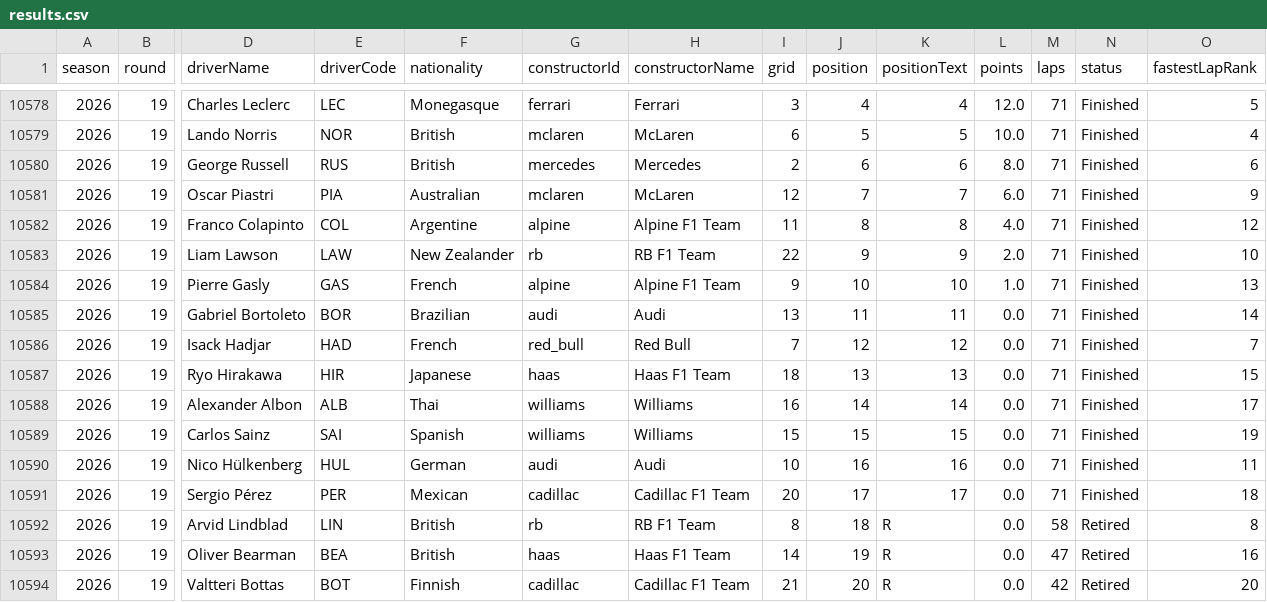
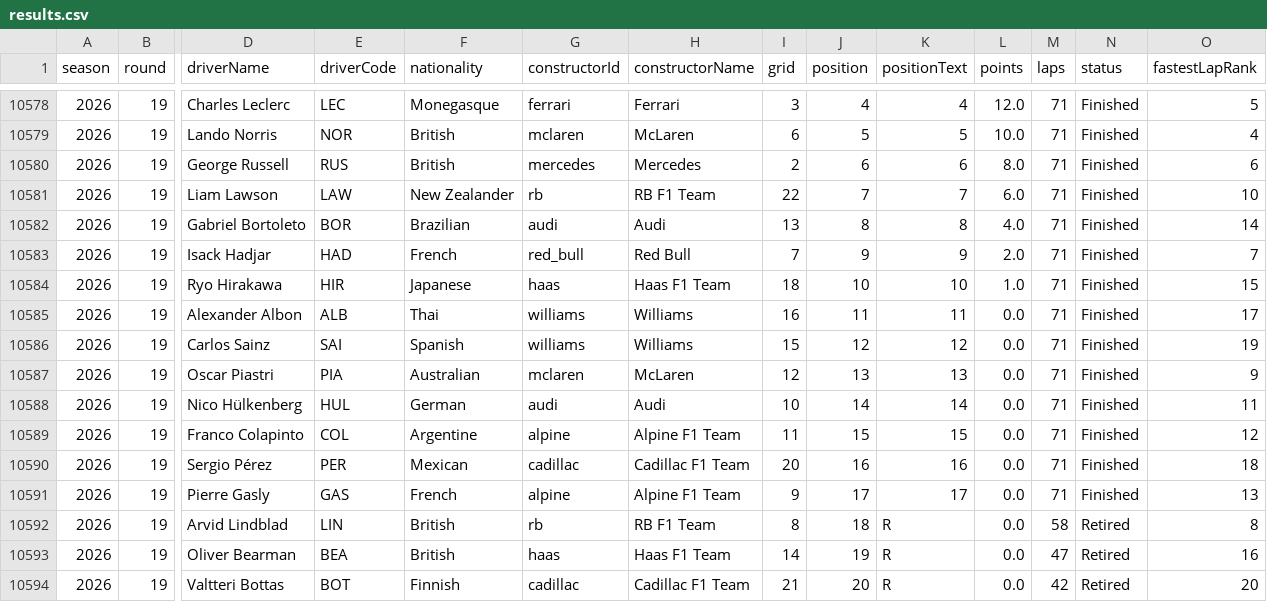
Before and after one commit to lost-95/f1-predictor, a CSV file: data/results.csv, drawn as a sheet; only a part is shown, gaps mark what is left out; removed rows and columns are numbered as before the commit, all else as after; rows hold the shown columns only; the diff names each change by its address in the sheet, - before the commit and + after, or states it on an @@ line.

```diff
--- a/data/results.csv
+++ b/data/results.csv
-row 10581: 2026 | 19 | Oscar Piastri | PIA | Australian | mclaren | McLaren | 12 | 7 | 7 | 6.0 | 71 | Finished | 9
-row 10582: 2026 | 19 | Franco Colapinto | COL | Argentine | alpine | Alpine F1 Team | 11 | 8 | 8 | 4.0 | 71 | Finished | 12
-J10581 (position): 9
+J10581 (position): 7
-K10581 (positionText): 9
+K10581 (positionText): 7
-L10581 (points): 2.0
+L10581 (points): 6.0
-row 10584: 2026 | 19 | Pierre Gasly | GAS | French | alpine | Alpine F1 Team | 9 | 10 | 10 | 1.0 | 71 | Finished | 13
-J10582 (position): 11
+J10582 (position): 8
-K10582 (positionText): 11
+K10582 (positionText): 8
-L10582 (points): 0.0
+L10582 (points): 4.0
-J10583 (position): 12
+J10583 (position): 9
-K10583 (positionText): 12
+K10583 (positionText): 9
-L10583 (points): 0.0
+L10583 (points): 2.0
-J10584 (position): 13
+J10584 (position): 10
-K10584 (positionText): 13
+K10584 (positionText): 10
-L10584 (points): 0.0
+L10584 (points): 1.0
-J10585 (position): 14
+J10585 (position): 11
-K10585 (positionText): 14
+K10585 (positionText): 11
-J10586 (position): 15
+J10586 (position): 12
-K10586 (positionText): 15
+K10586 (positionText): 12
+row 10587: 2026 | 19 | Oscar Piastri | PIA | Australian | mclaren | McLaren | 12 | 13 | 13 | 0.0 | 71 | Finished | 9
-J10588 (position): 16
+J10588 (position): 14
-K10588 (positionText): 16
+K10588 (positionText): 14
+row 10589: 2026 | 19 | Franco Colapinto | COL | Argentine | alpine | Alpine F1 Team | 11 | 15 | 15 | 0.0 | 71 | Finished | 12
-J10590 (position): 17
+J10590 (position): 16
-K10590 (positionText): 17
+K10590 (positionText): 16
+row 10591: 2026 | 19 | Pierre Gasly | GAS | French | alpine | Alpine F1 Team | 9 | 17 | 17 | 0.0 | 71 | Finished | 13
```
Also changed, not shown: data/backtest.csv, data/standings.csv, 16 other files.
